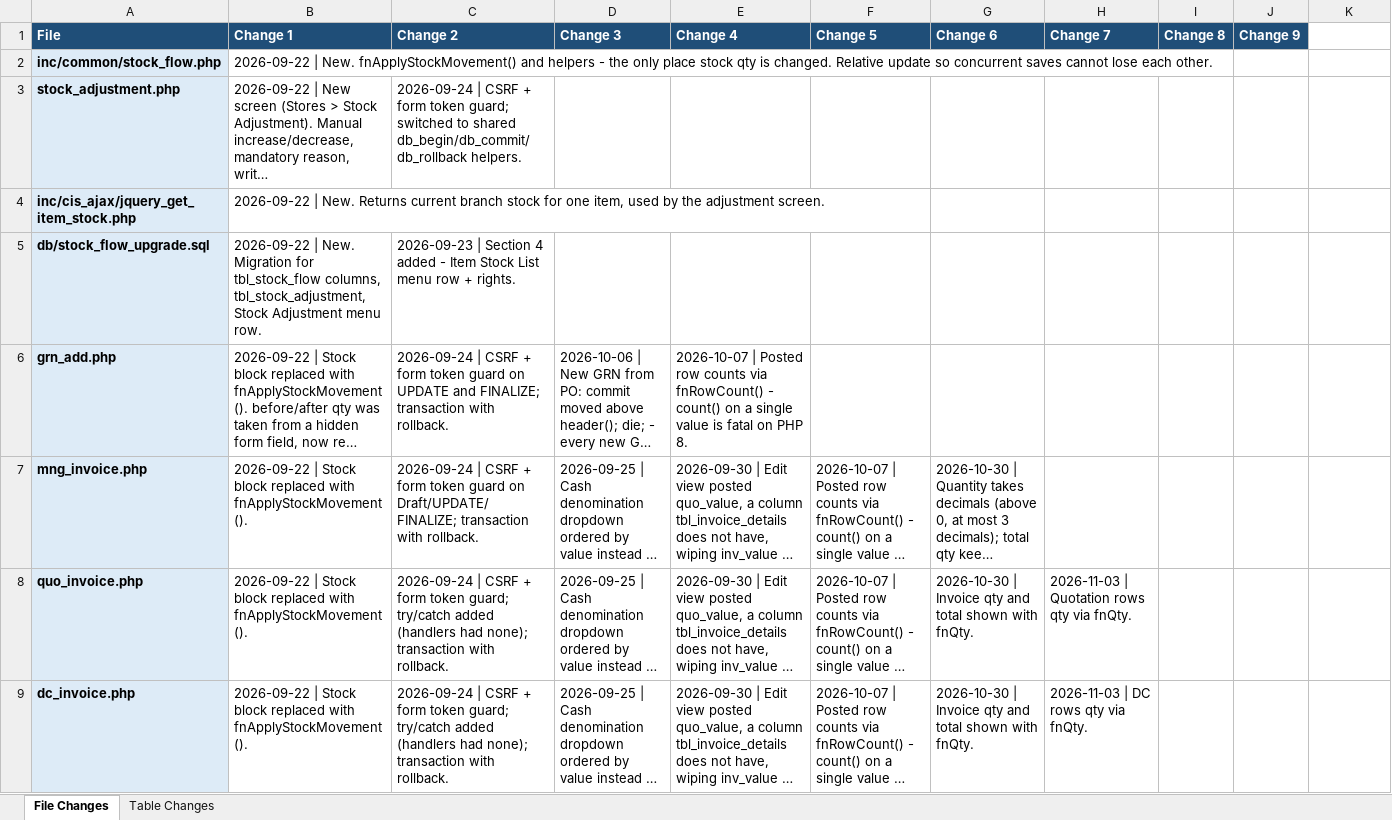
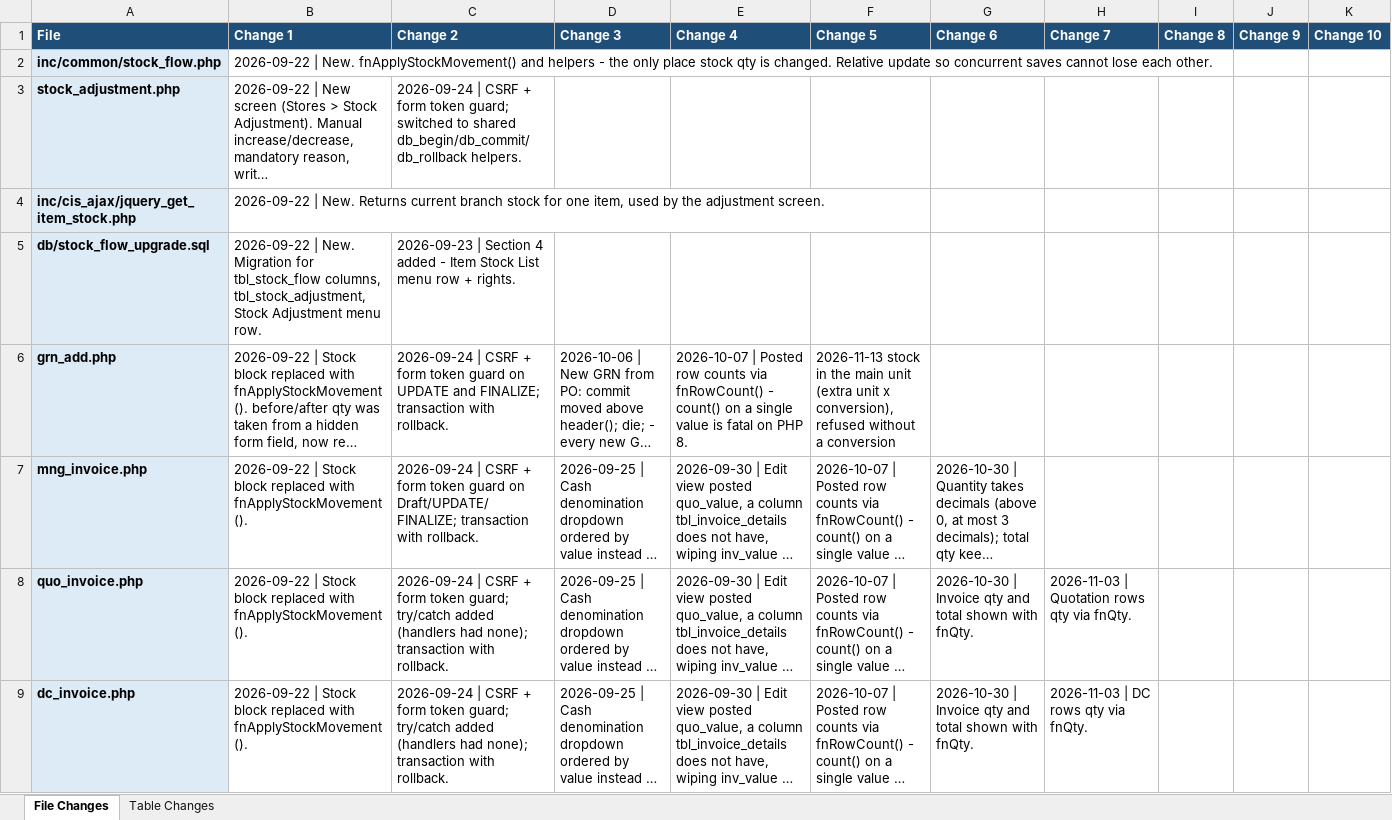
Before and after one commit to claudecollab7-alt/BIE, an Excel workbook: docs/BIE_Change_Log.xlsx, sheet File Changes, drawn as a sheet; only a part is shown; long unchanged cells end in …; values as stored, in another font and other column widths than the file's, no borders; the diff covers the shown part only; the diff names each change by its address in the sheet, - before the commit and + after, or states it on an @@ line.

```diff
--- a/docs/BIE_Change_Log.xlsx (sheet File Changes)
+++ b/docs/BIE_Change_Log.xlsx (sheet File Changes)
-K1: (empty)
+K1: Change 10
-K1 fill: none
+K1 fill: #1F4E78
-F6 (Change 5): (empty)
+F6 (Change 5): 2026-11-13 stock in the main unit (extra unit x conversion), refused without a conversion
```
Also changed, not shown: 3 added rows and 5 edited cells elsewhere in this sheet, sheet Table Changes, 10 other files.
